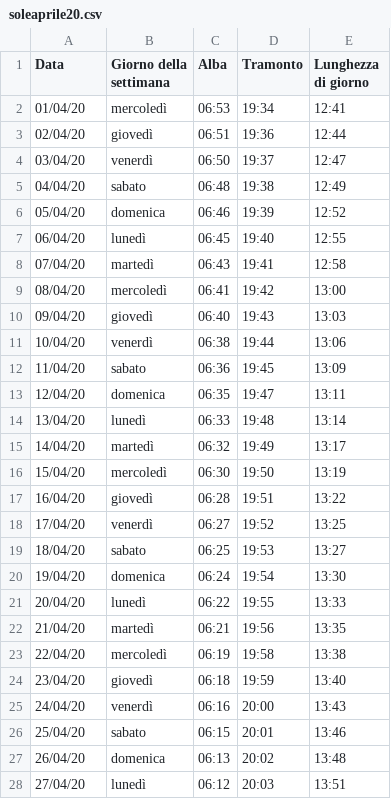
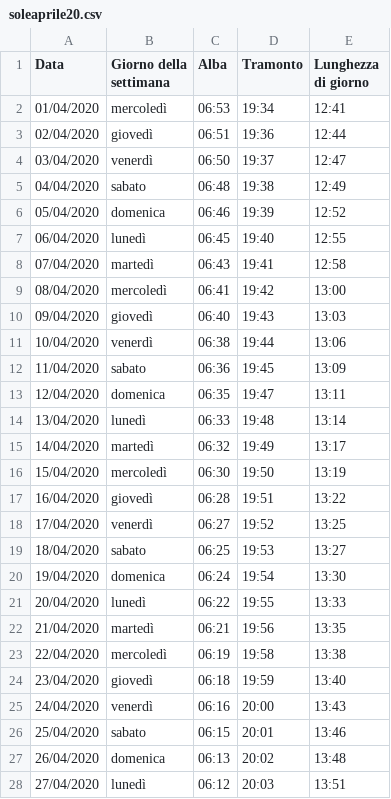
Before and after one commit to CrisMon-01/ProgettoFinaleINFOVIS, a CSV file: datasets/solare/soleaprile20.csv, drawn as a sheet; only a part is shown; the diff covers the shown part only.

```diff
--- a/datasets/solare/soleaprile20.csv
+++ b/datasets/solare/soleaprile20.csv
@@ -1,28 +1,28 @@
 Data; Giorno della settimana;Alba;Tramonto;Lunghezza di giorno
-01/04/20; mercoledì ;06:53;19:34;12:41
-02/04/20; giovedì;06:51;19:36;12:44
-03/04/20; venerdì;06:50;19:37;12:47
-04/04/20; sabato;06:48;19:38;12:49
-05/04/20; domenica;06:46;19:39;12:52
-06/04/20; lunedì;06:45;19:40;12:55
-07/04/20; martedì;06:43;19:41;12:58
-08/04/20; mercoledì;06:41;19:42;13:00
-09/04/20; giovedì;06:40;19:43;13:03
-10/04/20; venerdì;06:38;19:44;13:06
-11/04/20; sabato;06:36;19:45;13:09
-12/04/20; domenica;06:35;19:47;13:11
-13/04/20; lunedì;06:33;19:48;13:14
-14/04/20; martedì;06:32;19:49;13:17
-15/04/20; mercoledì;06:30;19:50;13:19
-16/04/20; giovedì;06:28;19:51;13:22
-17/04/20; venerdì;06:27;19:52;13:25
-18/04/20; sabato;06:25;19:53;13:27
-19/04/20; domenica;06:24;19:54;13:30
-20/04/20; lunedì;06:22;19:55;13:33
-21/04/20; martedì;06:21;19:56;13:35
-22/04/20; mercoledì;06:19;19:58;13:38
-23/04/20; giovedì;06:18;19:59;13:40
-24/04/20; venerdì;06:16;20:00;13:43
-25/04/20; sabato;06:15;20:01;13:46
-26/04/20; domenica;06:13;20:02;13:48
-27/04/20; lunedì;06:12;20:03;13:51
+01/04/2020; mercoledì ;06:53;19:34;12:41
+02/04/2020; giovedì;06:51;19:36;12:44
+03/04/2020; venerdì;06:50;19:37;12:47
+04/04/2020; sabato;06:48;19:38;12:49
+05/04/2020; domenica;06:46;19:39;12:52
+06/04/2020; lunedì;06:45;19:40;12:55
+07/04/2020; martedì;06:43;19:41;12:58
+08/04/2020; mercoledì;06:41;19:42;13:00
+09/04/2020; giovedì;06:40;19:43;13:03
+10/04/2020; venerdì;06:38;19:44;13:06
+11/04/2020; sabato;06:36;19:45;13:09
+12/04/2020; domenica;06:35;19:47;13:11
+13/04/2020; lunedì;06:33;19:48;13:14
+14/04/2020; martedì;06:32;19:49;13:17
+15/04/2020; mercoledì;06:30;19:50;13:19
+16/04/2020; giovedì;06:28;19:51;13:22
+17/04/2020; venerdì;06:27;19:52;13:25
+18/04/2020; sabato;06:25;19:53;13:27
+19/04/2020; domenica;06:24;19:54;13:30
+20/04/2020; lunedì;06:22;19:55;13:33
+21/04/2020; martedì;06:21;19:56;13:35
+22/04/2020; mercoledì;06:19;19:58;13:38
+23/04/2020; giovedì;06:18;19:59;13:40
+24/04/2020; venerdì;06:16;20:00;13:43
+25/04/2020; sabato;06:15;20:01;13:46
+26/04/2020; domenica;06:13;20:02;13:48
+27/04/2020; lunedì;06:12;20:03;13:51
```
Also changed, not shown: 3 edited cells elsewhere in this file, datasets/solare/soledicembre20.csv, datasets/solare/solegennaio20.csv, 4 other files.
